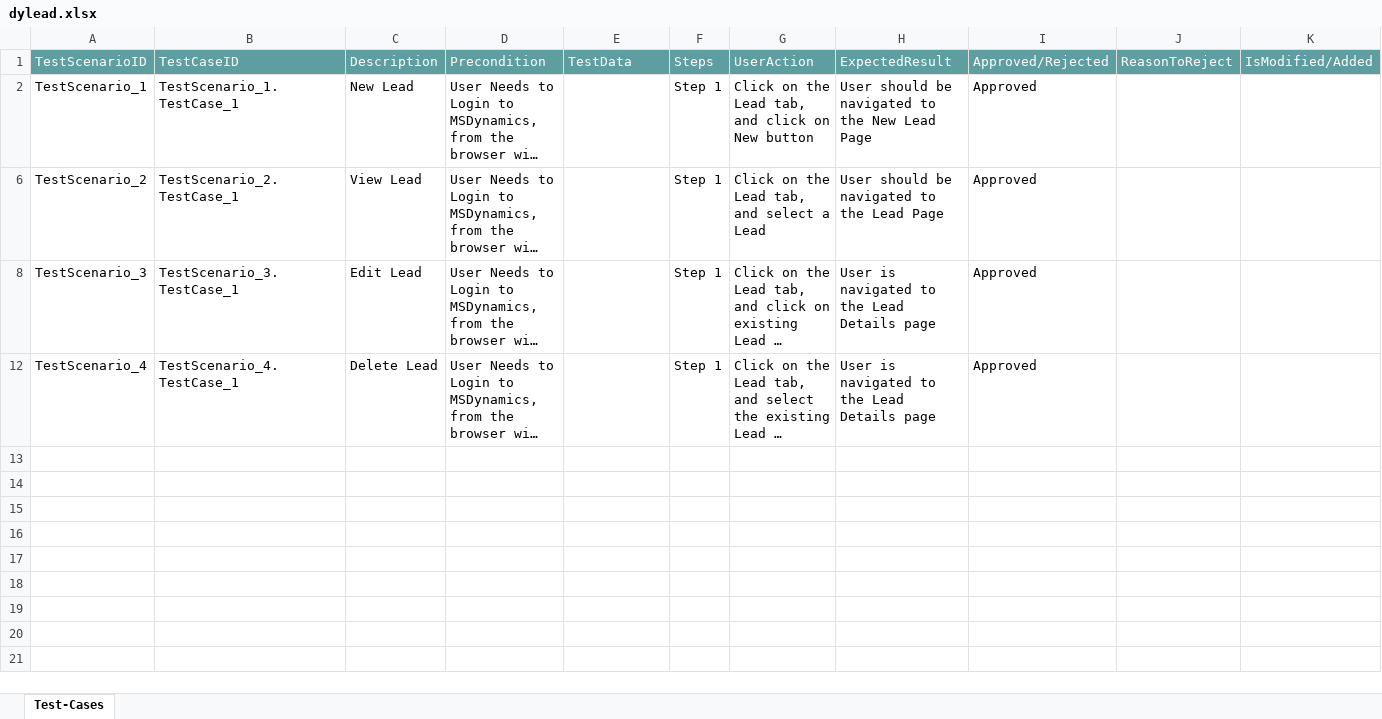
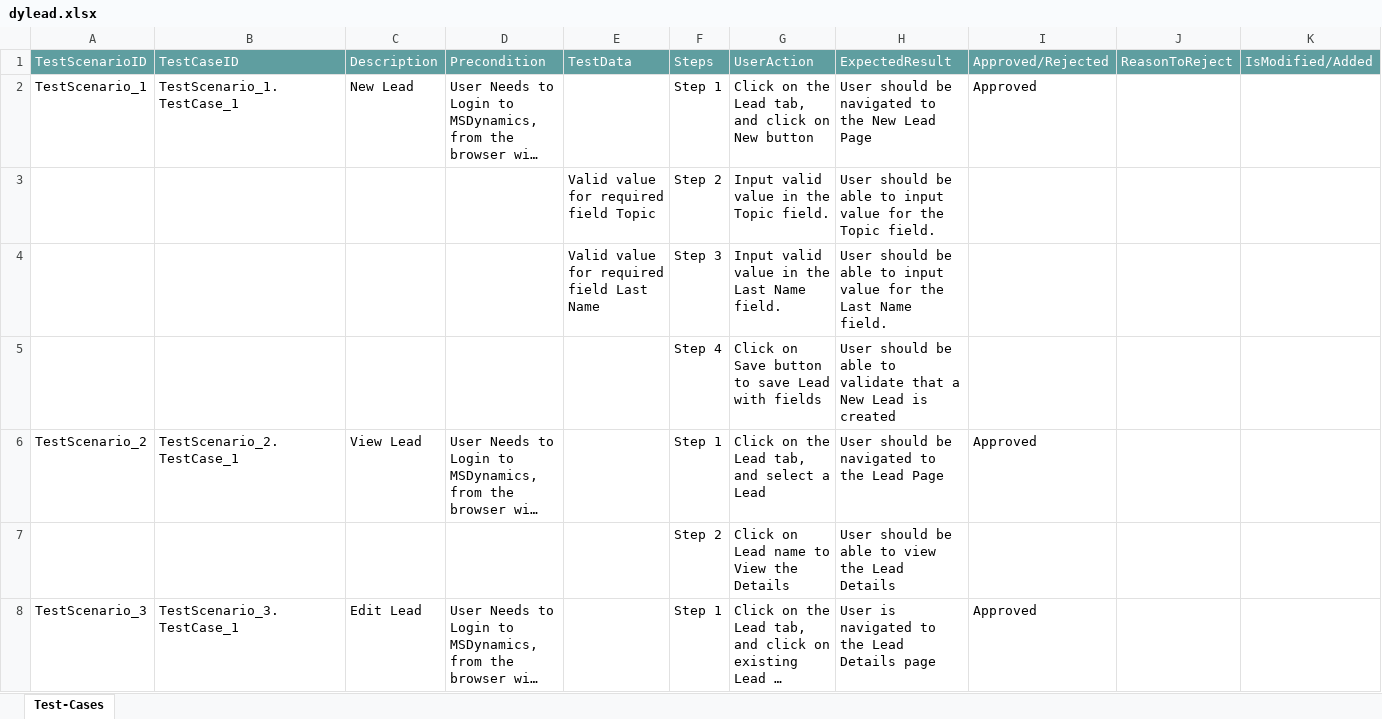
Before and after one commit to ShaikMohamedIrfan/redynamic, an Excel workbook: dylead.xlsx, sheet Test-Cases, drawn as a sheet; only a part is shown; the shorter side is filled out with more unchanged rows; long unchanged cells end in …; values as stored, in another font and other column widths than the file's, no borders; table styles not drawn; the diff covers the shown part only; the diff names each change by its address in the sheet, - before the commit and + after, or states it on an @@ line.

Commit message:
Add files via upload

```diff
--- a/dylead.xlsx (sheet Test-Cases)
+++ b/dylead.xlsx (sheet Test-Cases)
@@ row 3 unhidden:  |  |  |  | Valid value for required field Topic | Step 2 | Input valid value in the Topic field. | User should be able to input value for the Topic field. @@
@@ row 4 unhidden:  |  |  |  | Valid value for required field Last Name | Step 3 | Input valid value in the Last Name field. | User should be able to input value for the Last Name field. @@
@@ row 5 unhidden:  |  |  |  |  | Step 4 | Click on Save button to save Lead with fields | User should be able to validate that a New Lead is created @@
@@ row 7 unhidden:  |  |  |  |  | Step 2 | Click on Lead name to View the Details | User should be able to view the Lead Details @@
```
Also changed, not shown: 5 hidden or unhidden rows elsewhere in this sheet.
